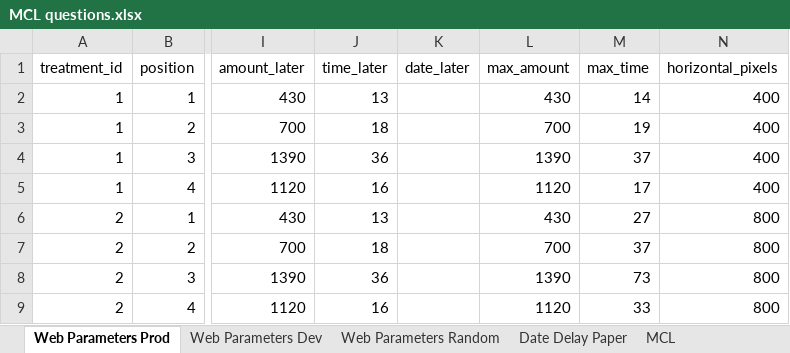
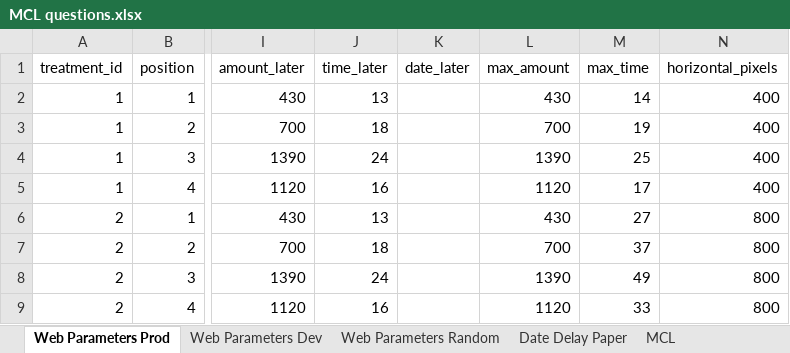
Before and after one commit to The-Discounters/vizsurvey, an Excel workbook: doc/MCL questions.xlsx, sheet Web Parameters Prod, drawn as a sheet; only a part is shown, gaps mark what is left out; values as stored, in another font and other column widths than the file's, no borders; the diff names each change by its address in the sheet, - before the commit and + after, or states it on an @@ line.

Commit message:
Set LL time to 24 months to fix horizontal scale.
Set the largest LL time to 24 months.  Fixed the font size of labels.

```diff
--- a/doc/MCL questions.xlsx (sheet Web Parameters Prod)
+++ b/doc/MCL questions.xlsx (sheet Web Parameters Prod)
-J4 (time_later): 36
+J4 (time_later): 24
-M4 (max_time): 37
+M4 (max_time): 25
-J8 (time_later): 36
+J8 (time_later): 24
-M8 (max_time): 73
+M8 (max_time): 49
```
Also changed, not shown: sheet Web Parameters Random, 4 other files.
